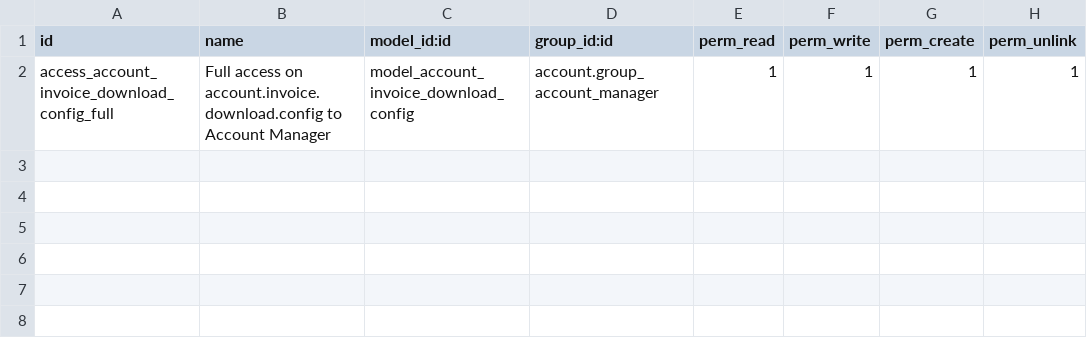
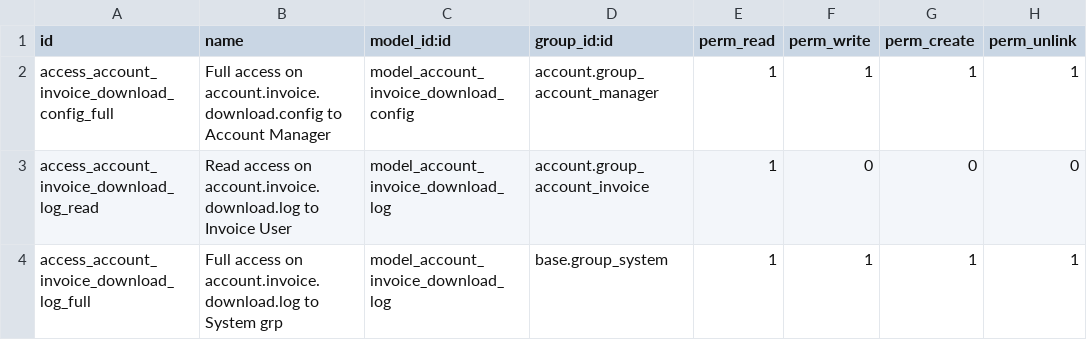
Before and after one commit to OCA/edi, a CSV file: account_invoice_download/security/ir.model.access.csv, drawn as a sheet; the diff names each change by its address in the sheet, - before the commit and + after, or states it on an @@ line.

Commit message:
Finalize the development account_invoice_download
Update the account_invoice_download_weboob following the changes in account_invoice_download
Add README.rst for the 2 modules

```diff
--- a/account_invoice_download/security/ir.model.access.csv
+++ b/account_invoice_download/security/ir.model.access.csv
+row 3: access_account_invoice_download_log_read | Read access on account.invoice.download.log to Invoice User | model_account_invoice_download_log | account.group_account_invoice | 1 | 0 | 0 | 0
+row 4: access_account_invoice_download_log_full | Full access on account.invoice.download.log to System grp | model_account_invoice_download_log | base.group_system | 1 | 1 | 1 | 1
```
Also changed, not shown: 11 other files.
